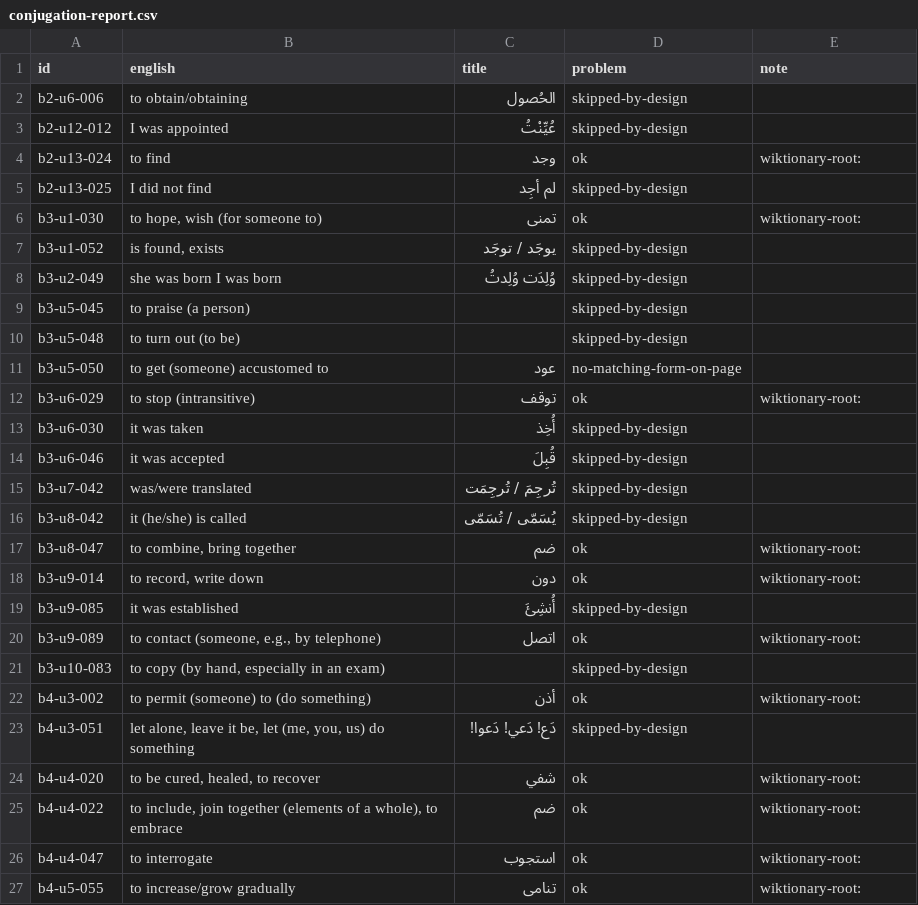
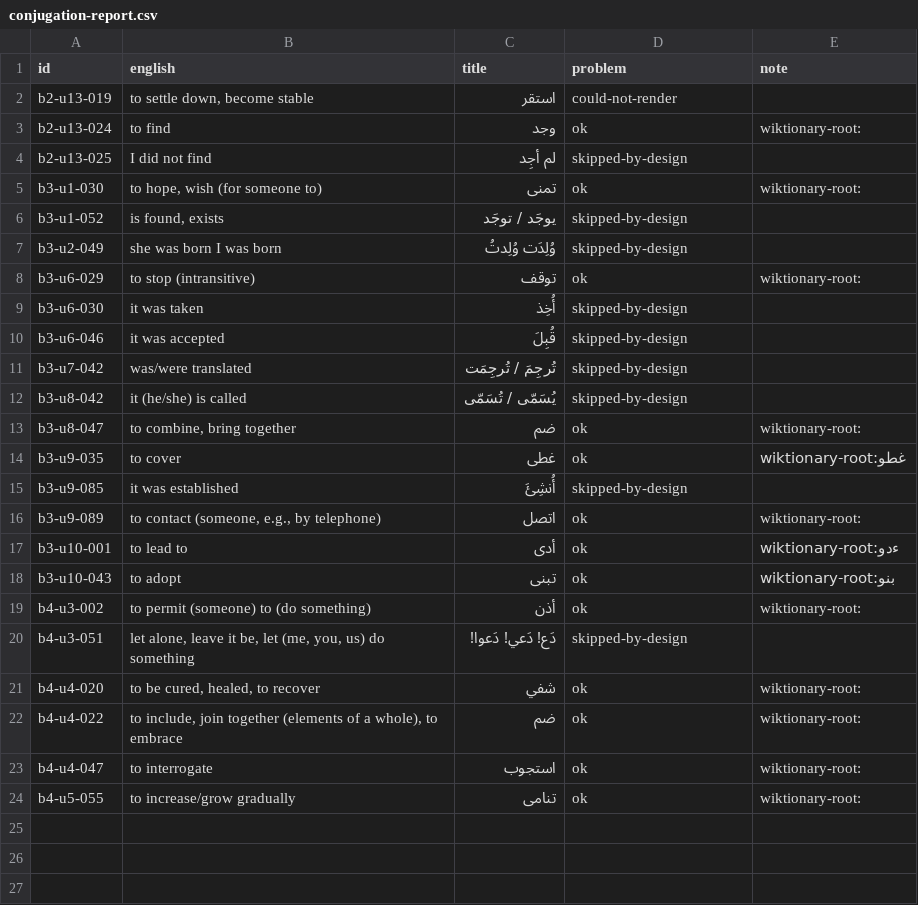
Before and after one commit to Yunis-A/Alkitaab_Vocab, a CSV file: web/data/conjugation-report.csv, drawn as a sheet; removed rows and columns are numbered as before the commit, all else as after; the diff names each change by its address in the sheet, - before the commit and + after, or states it on an @@ line.

```diff
--- a/web/data/conjugation-report.csv
+++ b/web/data/conjugation-report.csv
-row 2: b2-u6-006 | to obtain/obtaining | الحُصول | skipped-by-design
-row 3: b2-u12-012 | I was appointed | عُيِّنْتُ | skipped-by-design
+row 2: b2-u13-019 | to settle down, become stable | استقر | could-not-render
-row 9: b3-u5-045 | to praise (a person) |  | skipped-by-design
-row 10: b3-u5-048 | to turn out (to be) |  | skipped-by-design
-row 11: b3-u5-050 | to get (someone) accustomed to | عود | no-matching-form-on-page
-row 18: b3-u9-014 | to record, write down | دون | ok | wiktionary-root:
+row 14: b3-u9-035 | to cover | غطى | ok | wiktionary-root:غطو
-row 21: b3-u10-083 | to copy (by hand, especially in an exam) |  | skipped-by-design
+row 17: b3-u10-001 | to lead to | أدى | ok | wiktionary-root:ءدو
+row 18: b3-u10-043 | to adopt | تبنى | ok | wiktionary-root:بنو
```
Also changed, not shown: 3 other files.
